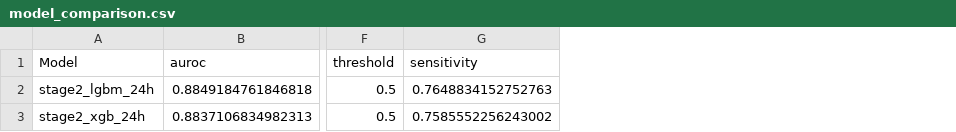
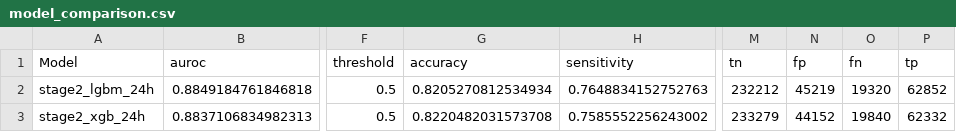
Before and after one commit to Sng43/sentinel-poc, a CSV file: project_sentinel/outputs/reports/model_comparison.csv, drawn as a sheet; only a part is shown, gaps mark what is left out; the diff names each change by its address in the sheet, - before the commit and + after, or states it on an @@ line.

Commit message:
report: add confusion matrix + accuracy to evaluation; detailed technical-report PDF
- src/evaluation.py: threshold_metrics now returns accuracy + tn/fp/fn/tp counts
- regenerate model_comparison.csv with the new columns
- Project_Sentinel_Technical_Report.pdf: 9-page full-data report (all metrics, methodology, roadmap)

```diff
--- a/project_sentinel/outputs/reports/model_comparison.csv
+++ b/project_sentinel/outputs/reports/model_comparison.csv
+column G (accuracy), rows 2-3: 0.8205270812534934 | 0.8220482031573708
+column M (tn), rows 2-3: 232212 | 233279
+column N (fp), rows 2-3: 45219 | 44152
+column O (fn), rows 2-3: 19320 | 19840
+column P (tp), rows 2-3: 62852 | 62332
```
Also changed, not shown: 3 other files.
